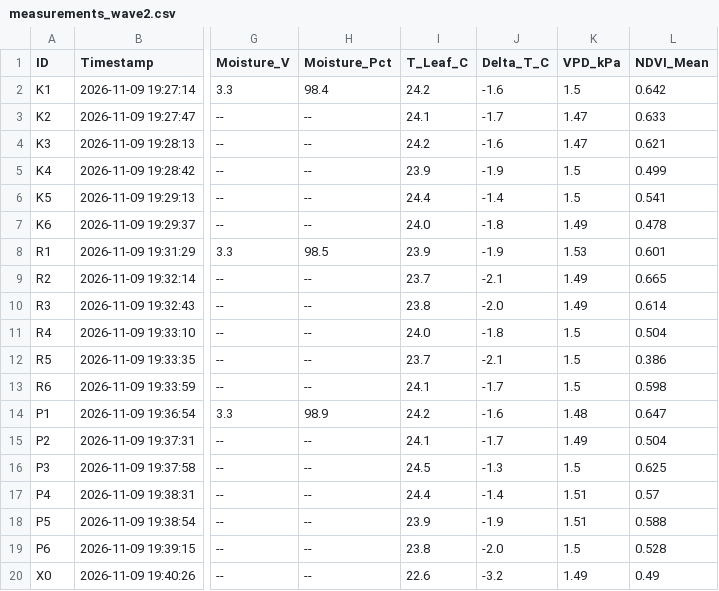
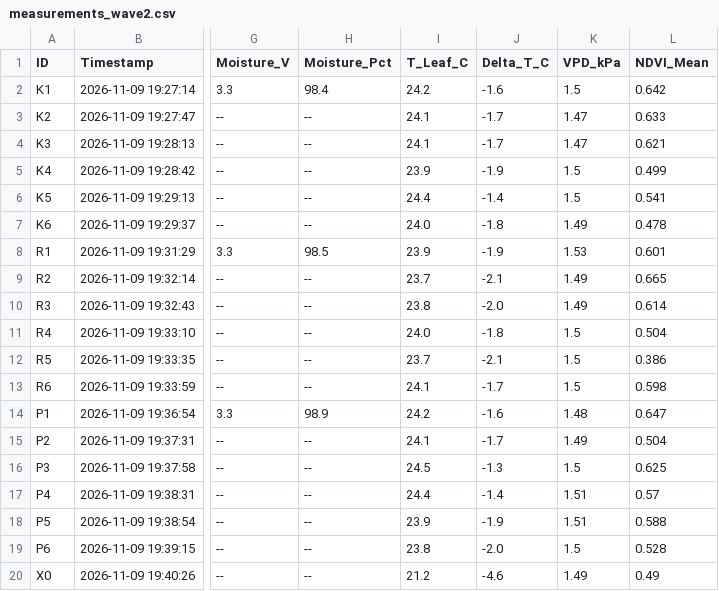
Before and after one commit to ezicvtumane/plant-stress-ndvi, a CSV file: data/experiments/exp_1792918800/measurements_wave2.csv, drawn as a sheet; only a part is shown, gaps mark what is left out; the diff names each change by its address in the sheet, - before the commit and + after, or states it on an @@ line.

Commit message:
feat(thermal): автоподстановка температуры листа из OCR (Вариант 1) и синхронизация Delta_T

```diff
--- a/data/experiments/exp_1792918800/measurements_wave2.csv
+++ b/data/experiments/exp_1792918800/measurements_wave2.csv
-I4 (T_Leaf_C): 24.2
+I4 (T_Leaf_C): 24.1
-J4 (Delta_T_C): -1.6
+J4 (Delta_T_C): -1.7
-I20 (T_Leaf_C): 22.6
+I20 (T_Leaf_C): 21.2
-J20 (Delta_T_C): -3.2
+J20 (Delta_T_C): -4.6
```
Also changed, not shown: 4 other files.
